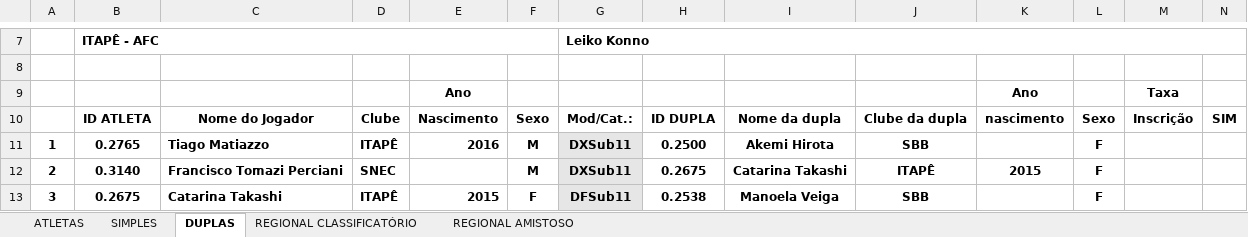
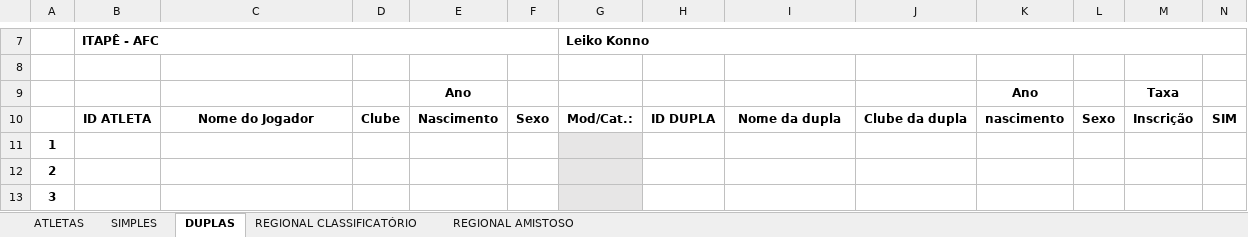
Before and after one commit to GabrielMouraS/Cadastro-Atletas-Badminton, an Excel workbook: Cadastro-Atletas-Badminton/Assets/ModeloPlanilha/modelo.xlsx, sheet DUPLAS, drawn as a sheet; only a part is shown, gaps mark what is left out; values as stored, in another font and other column widths than the file's, no borders; charts and pictures not drawn; the diff covers the shown part only; the diff names each change by its address in the sheet, - before the commit and + after, or states it on an @@ line.

Commit message:
animacao no inicio, correcao na hora de exportar, botoes travados corrigidos, buscar adicionado em atletas e entidades

```diff
--- a/Cadastro-Atletas-Badminton/Assets/ModeloPlanilha/modelo.xlsx (sheet DUPLAS)
+++ b/Cadastro-Atletas-Badminton/Assets/ModeloPlanilha/modelo.xlsx (sheet DUPLAS)
-B11 (ITAPÊ - AFC): 0.2765
+B11 (ITAPÊ - AFC): (empty)
-C11: Tiago Matiazzo
+C11: (empty)
-D11: ITAPÊ
+D11: (empty)
-E11: 2016
+E11: (empty)
-F11:F12: M
+F11:F12: (empty)
-G11:G12 (Leiko Konno): DXSub11
+G11:G12 (Leiko Konno): (empty)
-H11: 0.2500
+H11: (empty)
-I11: Akemi Hirota
+I11: (empty)
-J11: SBB
+J11: (empty)
-L11:L13: F
+L11:L13: (empty)
-B12 (ITAPÊ - AFC): 0.3140
+B12 (ITAPÊ - AFC): (empty)
-C12: Francisco Tomazi Perciani
+C12: (empty)
-D12: SNEC
+D12: (empty)
-H12: 0.2675
+H12: (empty)
-I12: Catarina Takashi
+I12: (empty)
-J12: ITAPÊ
+J12: (empty)
-K12: 2015
+K12: (empty)
-B13 (ITAPÊ - AFC): 0.2675
+B13 (ITAPÊ - AFC): (empty)
-C13: Catarina Takashi
+C13: (empty)
-D13: ITAPÊ
+D13: (empty)
-E13: 2015
+E13: (empty)
-F13: F
+F13: (empty)
-G13 (Leiko Konno): DFSub11
+G13 (Leiko Konno): (empty)
-H13: 0.2538
+H13: (empty)
-I13: Manoela Veiga
+I13: (empty)
-J13: SBB
+J13: (empty)
```
Also changed, not shown: 112 edited cells elsewhere in this sheet, sheet SIMPLES, 14 other files.
